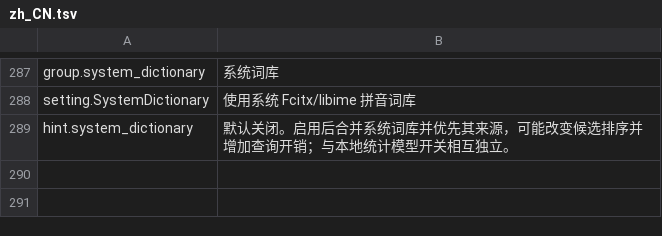
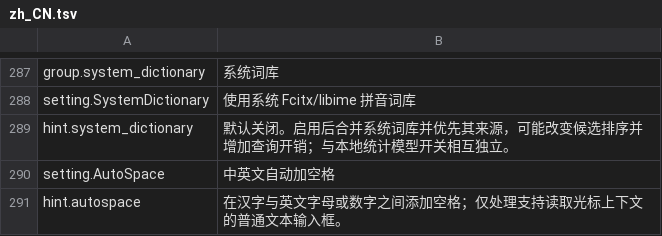
Before and after one commit to 0xarch/CowType, a TSV file: i18n/zh_CN.tsv, drawn as a sheet; only a part is shown, gaps mark what is left out; the diff names each change by its address in the sheet, - before the commit and + after, or states it on an @@ line.

```diff
--- a/i18n/zh_CN.tsv
+++ b/i18n/zh_CN.tsv
+row 290: setting.AutoSpace | 中英文自动加空格
+row 291: hint.autospace | 在汉字与英文字母或数字之间添加空格；仅处理支持读取光标上下文的普通文本输入框。
```
Also changed, not shown: i18n/en_US.tsv, 10 other files.
